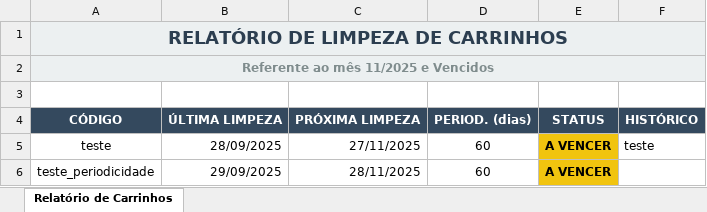
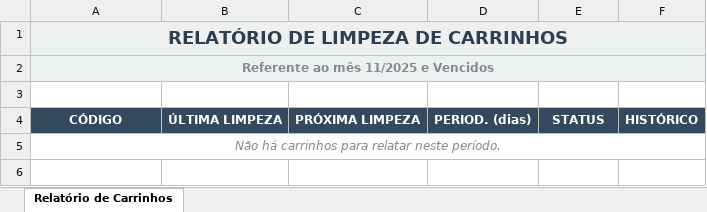
Before and after one commit to VitoriaGrizotto/otimizacao_limpeza, an Excel workbook: relatorios/relatorio_carrinhos_11_2025.xlsx, sheet Relatório de Carrinhos, drawn as a sheet; values as stored, in another font and other column widths than the file's, no borders; removed rows and columns are numbered as before the commit, all else as after; the diff names each change by its address in the sheet, - before the commit and + after, or states it on an @@ line.

```diff
--- a/relatorios/relatorio_carrinhos_11_2025.xlsx (sheet Relatório de Carrinhos)
+++ b/relatorios/relatorio_carrinhos_11_2025.xlsx (sheet Relatório de Carrinhos)
-row 5: teste | 28/09/2025 | 27/11/2025 | 60 | A VENCER | teste
-row 6: teste_periodicidade | 29/09/2025 | 28/11/2025 | 60 | A VENCER
+row 5: Não há carrinhos para relatar neste período.
```
Also changed, not shown: 2 other files.
